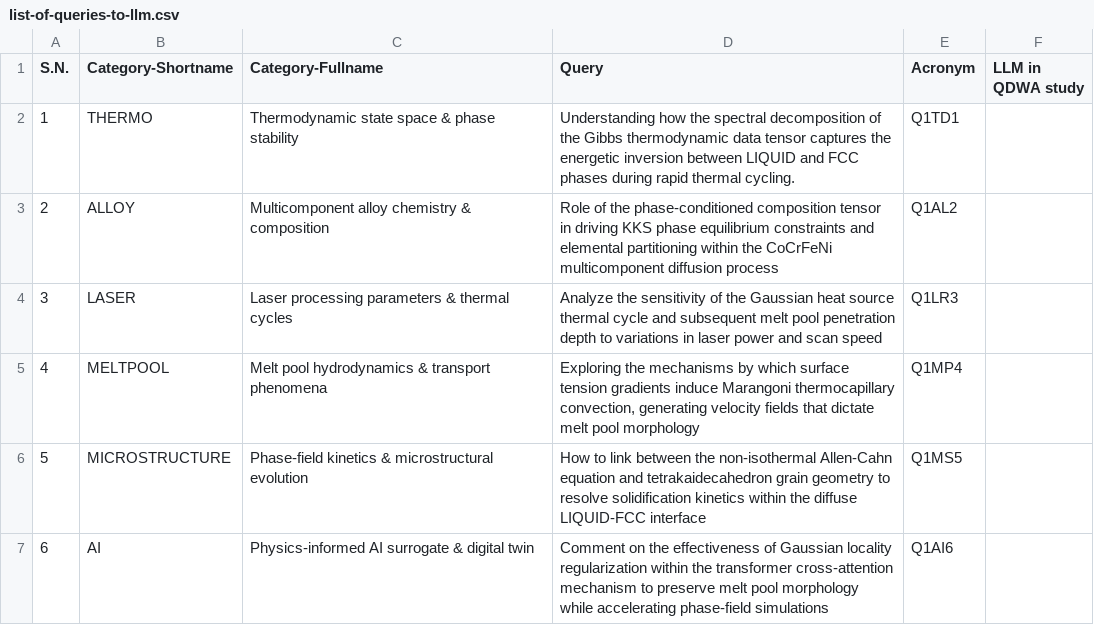
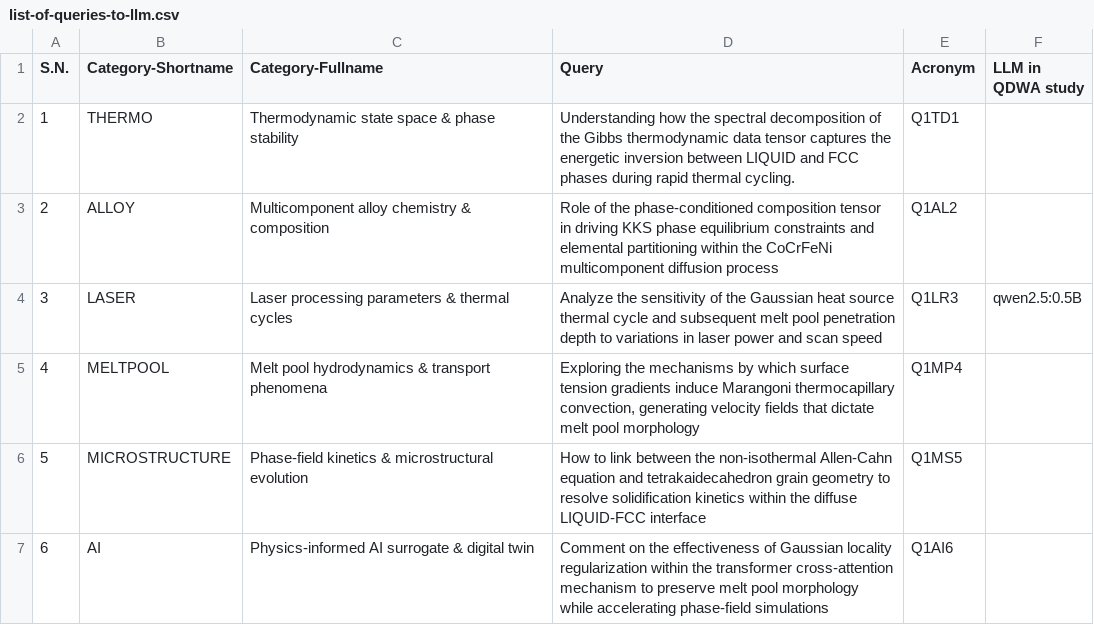
Before and after one commit to anilkunwar/thermodynamics_of_cocrfeni_mpea2026, a CSV file: domain_categories_concept_graph/list-of-queries-to-llm.csv, drawn as a sheet.

Commit message:
Update list-of-queries-to-llm.csv

```diff
--- a/domain_categories_concept_graph/list-of-queries-to-llm.csv
+++ b/domain_categories_concept_graph/list-of-queries-to-llm.csv
@@ -3,3 +3,3 @@ S.N., Category-Shortname,Category-Fullname,Query,Acronym, LLM in QDWA study
 2, ALLOY,Multicomponent alloy chemistry & composition,"Role of the phase-conditioned composition tensor in driving KKS phase equilibrium constraints and elemental partitioning within the CoCrFeNi multicomponent diffusion process ",Q1AL2,
-3, LASER,Laser processing parameters & thermal cycles,"Analyze the sensitivity of the Gaussian heat source thermal cycle and subsequent melt pool penetration depth to variations in laser power and scan speed",Q1LR3,
+3, LASER,Laser processing parameters & thermal cycles,"Analyze the sensitivity of the Gaussian heat source thermal cycle and subsequent melt pool penetration depth to variations in laser power and scan speed",Q1LR3,qwen2.5:0.5B
 4, MELTPOOL,Melt pool hydrodynamics & transport phenomena,"Exploring the mechanisms by which surface tension gradients induce Marangoni thermocapillary convection, generating velocity fields that dictate melt pool morphology",Q1MP4,
```
